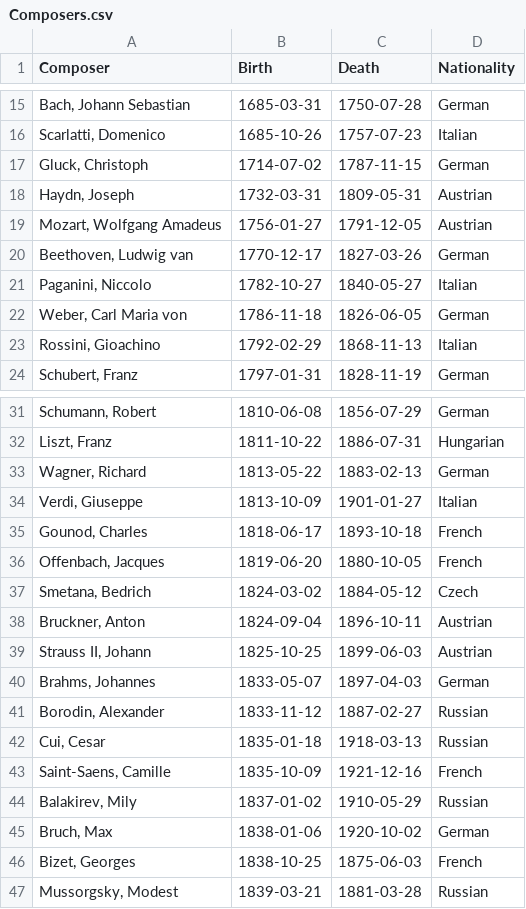
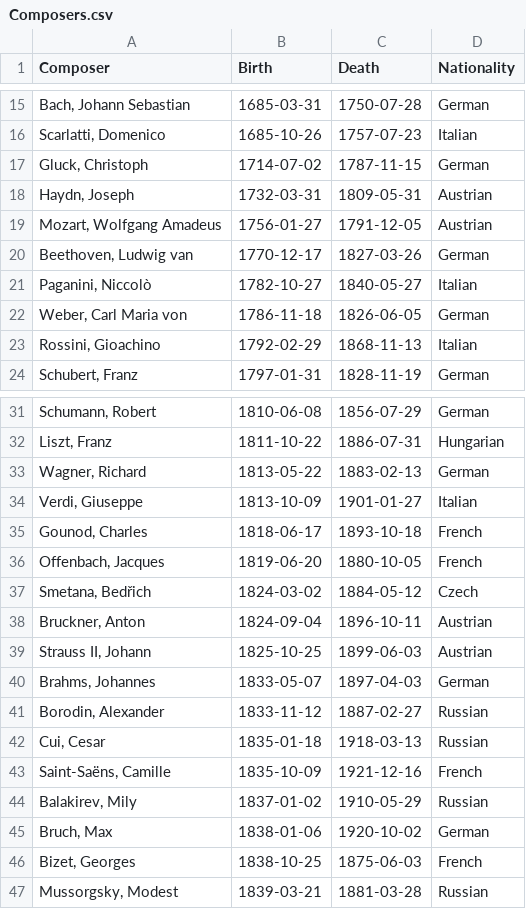
Before and after one commit to b-lu8961/music-timeline, a CSV file: Composers.csv, drawn as a sheet; only a part is shown, gaps mark what is left out.

Commit message:
Update works and composers

```diff
--- a/Composers.csv
+++ b/Composers.csv
@@ -20,3 +20,3 @@ Composer,Birth,Death,Nationality
 "Beethoven, Ludwig van",1770-12-17,1827-03-26,German
-"Paganini, Niccolo",1782-10-27,1840-05-27,Italian
+"Paganini, Niccolò",1782-10-27,1840-05-27,Italian
 "Weber, Carl Maria von",1786-11-18,1826-06-05,German
@@ -36,3 +36,3 @@ Composer,Birth,Death,Nationality
 "Offenbach, Jacques",1819-06-20,1880-10-05,French
-"Smetana, Bedrich",1824-03-02,1884-05-12,Czech
+"Smetana, Bedřich",1824-03-02,1884-05-12,Czech
 "Bruckner, Anton",1824-09-04,1896-10-11,Austrian
@@ -42,3 +42,3 @@ Composer,Birth,Death,Nationality
 "Cui, Cesar",1835-01-18,1918-03-13,Russian
-"Saint-Saens, Camille",1835-10-09,1921-12-16,French
+"Saint-Saëns, Camille",1835-10-09,1921-12-16,French
 "Balakirev, Mily",1837-01-02,1910-05-29,Russian
```
Also changed, not shown: Works.csv.
